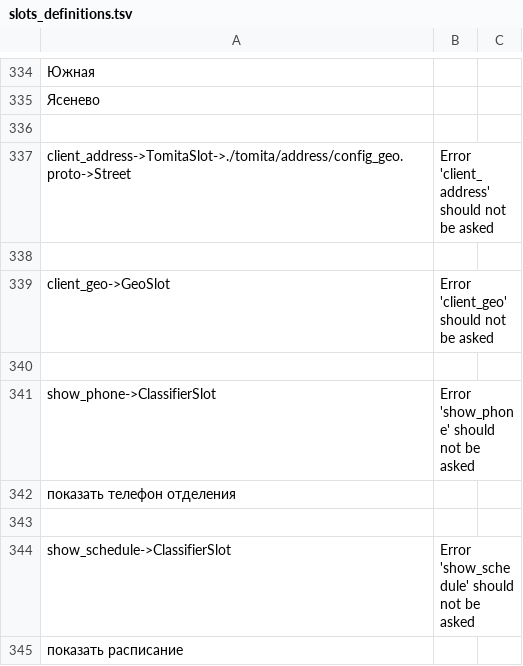
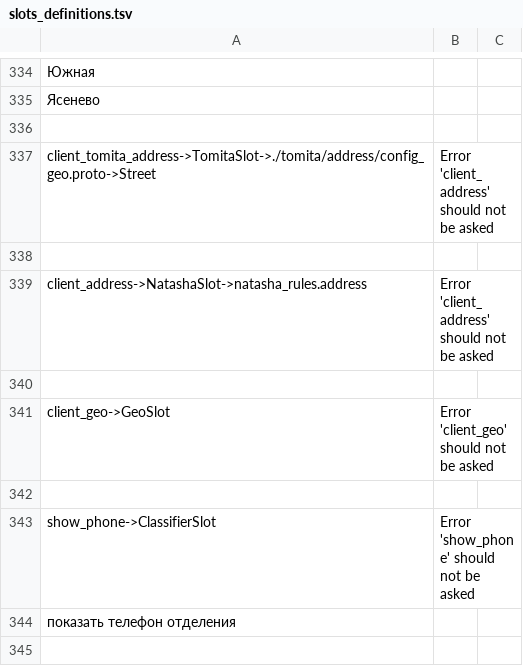
Before and after one commit to deeppavlov/sberdemo, a TSV file: slots_definitions.tsv, drawn as a sheet; only a part is shown, gaps mark what is left out; the shorter side is filled out with more unchanged rows; the diff names each change by its address in the sheet, - before the commit and + after, or states it on an @@ line.

Commit message:
feat: natasha slot

```diff
--- a/slots_definitions.tsv
+++ b/slots_definitions.tsv
-A337: client_address->TomitaSlot->./tomita/address/config_geo.proto->Street
+A337: client_tomita_address->TomitaSlot->./tomita/address/config_geo.proto->Street
+row 338: (empty)
+row 339: client_address->NatashaSlot->natasha_rules.address | Error 'client_address' should not be asked
```
Also changed, not shown: 5 other files.
